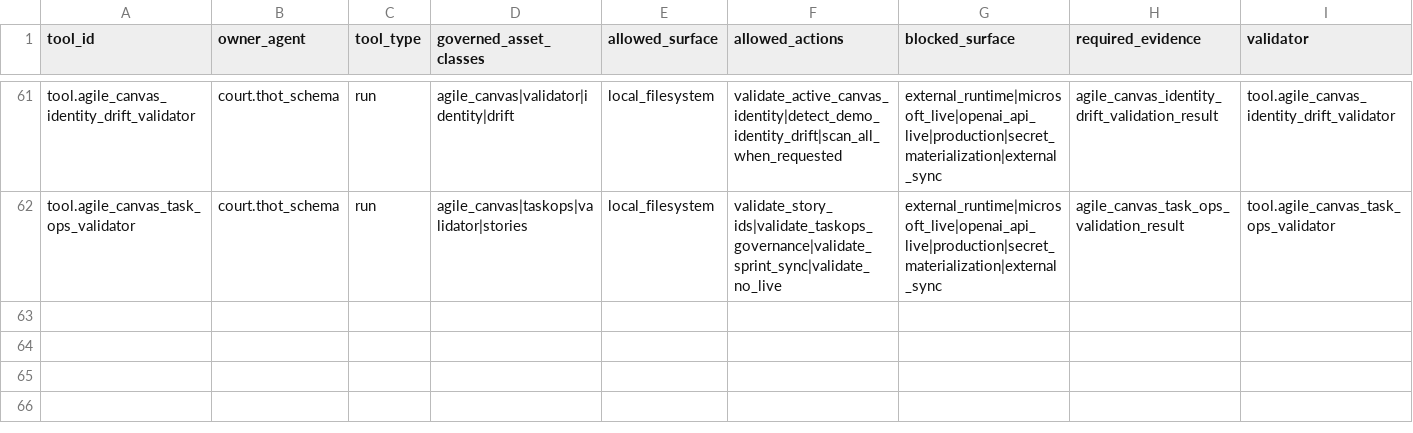
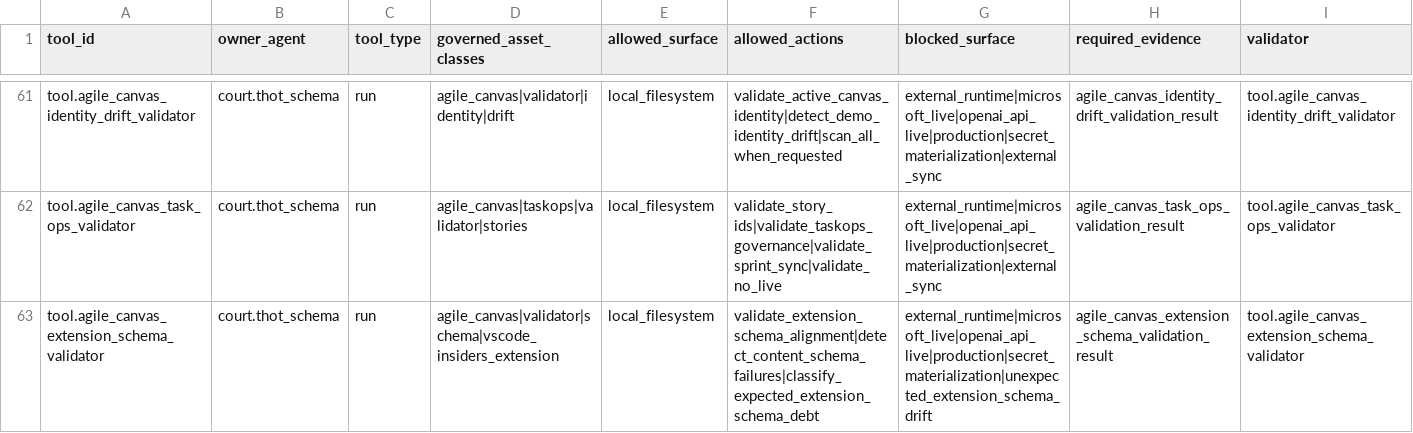
Before and after one commit to universo-rey/cabina-universal-d, a CSV file: .agents/codex/matrices/TOOL_GOVERNANCE_MATRIX.csv, drawn as a sheet; only a part is shown, gaps mark what is left out.

Commit message:
Reconcile Agile Canvas schemas for 0.5.2

```diff
--- a/.agents/codex/matrices/TOOL_GOVERNANCE_MATRIX.csv
+++ b/.agents/codex/matrices/TOOL_GOVERNANCE_MATRIX.csv
@@ -62 +62,2 @@
 "tool.agile_canvas_task_ops_validator","court.thot_schema","run","agile_canvas|taskops|validator|stories","local_filesystem","validate_story_ids|validate_taskops_governance|validate_sprint_sync|validate_no_live","external_runtime|microsoft_live|openai_api_live|production|secret_materialization|external_sync","agile_canvas_task_ops_validation_result","tool.agile_canvas_task_ops_validator"
+"tool.agile_canvas_extension_schema_validator","court.thot_schema","run","agile_canvas|validator|schema|vscode_insiders_extension","local_filesystem","validate_extension_schema_alignment|detect_content_schema_failures|classify_expected_extension_schema_debt","external_runtime|microsoft_live|openai_api_live|production|secret_materialization|unexpected_extension_schema_drift","agile_canvas_extension_schema_validation_result","tool.agile_canvas_extension_schema_validator"
```
Also changed, not shown: .agents/codex/matrices/VSCODE_INSIDERS_AGILE_AGENT_CANVAS_GOVERNANCE_20260606.csv, .agents/codex/tools/TOOL_INDEX.csv, 8 other files.
